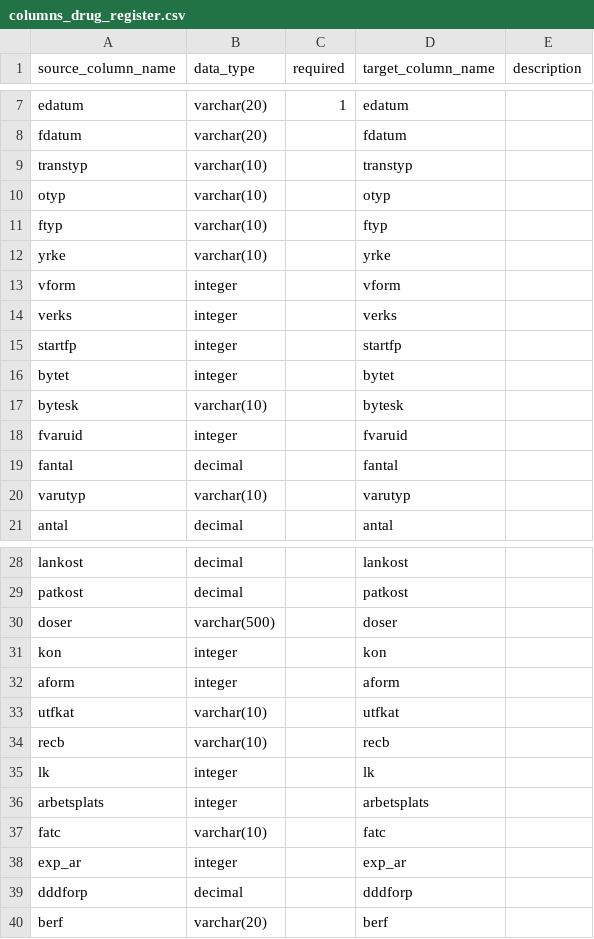
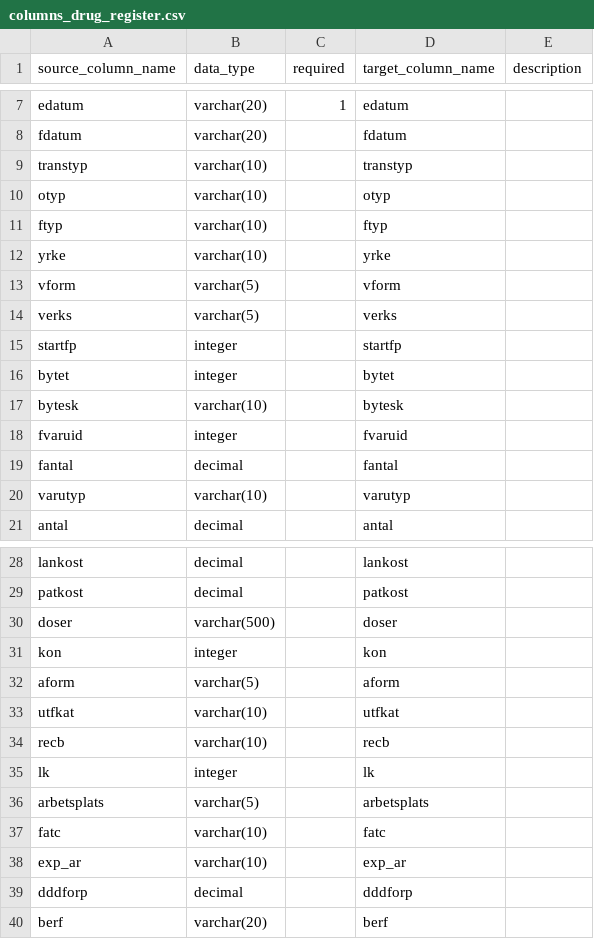
Before and after one commit to thehyve/ohdsi-etl-sweden, a CSV file: source_tables/columns_drug_register.csv, drawn as a sheet; only a part is shown, gaps mark what is left out.

Commit message:
Some columns drug register now accept varchars

```diff
--- a/source_tables/columns_drug_register.csv
+++ b/source_tables/columns_drug_register.csv
@@ -12,4 +12,4 @@ ftyp,varchar(10),,ftyp,
 yrke,varchar(10),,yrke,
-vform,integer,,vform,
-verks,integer,,verks,
+vform,varchar(5),,vform,
+verks,varchar(5),,verks,
 startfp,integer,,startfp,
@@ -31,3 +31,3 @@ doser,varchar(500),,doser,
 kon,integer,,kon,
-aform,integer,,aform,
+aform,varchar(5),,aform,
 utfkat,varchar(10),,utfkat,
@@ -35,5 +35,5 @@ recb,varchar(10),,recb,
 lk,integer,,lk,
-arbetsplats,integer,,arbetsplats,
+arbetsplats,varchar(5),,arbetsplats,
 fatc,varchar(10),,fatc,
-exp_ar,integer,,exp_ar,
+exp_ar,varchar(10),,exp_ar,
 dddforp,decimal,,dddforp,
```
